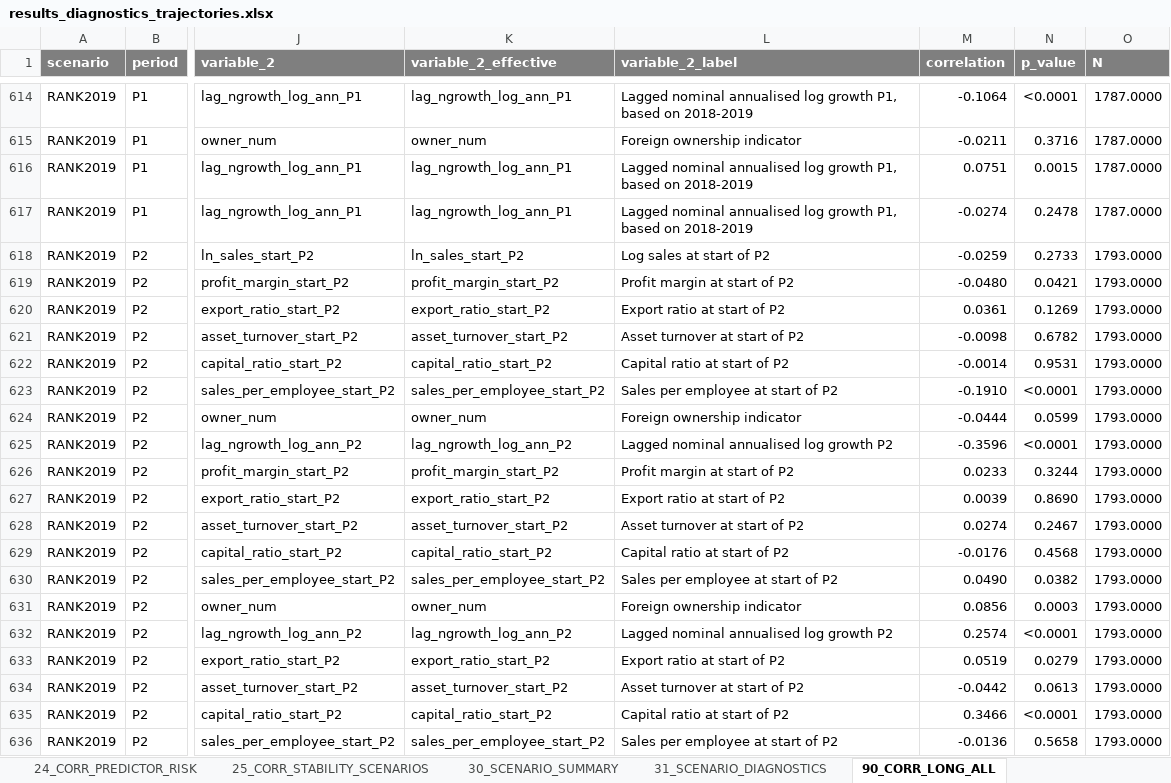
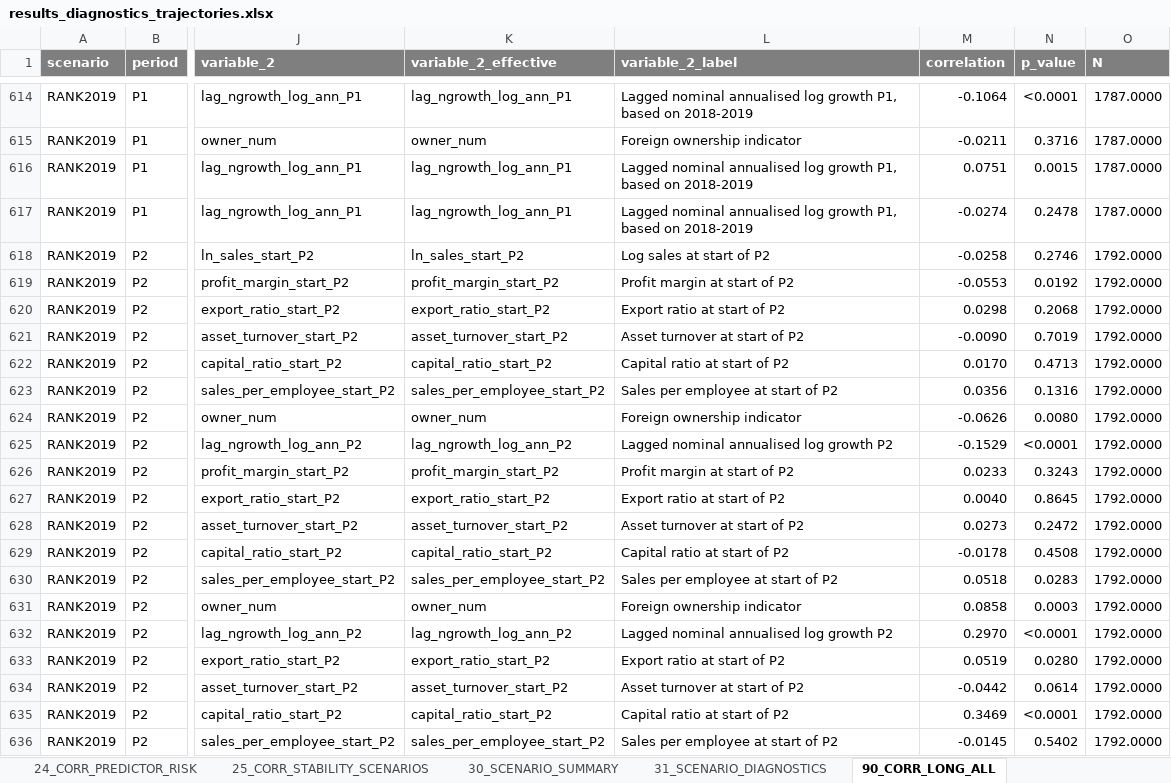
Before and after one commit to Papiwcio/GRIP, an Excel workbook: 2026 New/results_diagnostics_trajectories.xlsx, sheet 90_CORR_LONG_ALL, drawn as a sheet; only a part is shown, gaps mark what is left out; values as stored, in another font and other column widths than the file's, no borders; the diff covers the shown part only; the diff names each change by its address in the sheet, - before the commit and + after, or states it on an @@ line.

```diff
--- a/2026 New/results_diagnostics_trajectories.xlsx (sheet 90_CORR_LONG_ALL)
+++ b/2026 New/results_diagnostics_trajectories.xlsx (sheet 90_CORR_LONG_ALL)
-M618 (correlation): -0.0259
+M618 (correlation): -0.0258
-N618 (p_value): 0.2733
+N618 (p_value): 0.2746
-O618:O636 (N): 1793.0000
+O618:O636 (N): 1792.0000
-M619 (correlation): -0.0480
+M619 (correlation): -0.0553
-N619 (p_value): 0.0421
+N619 (p_value): 0.0192
-M620 (correlation): 0.0361
+M620 (correlation): 0.0298
-N620 (p_value): 0.1269
+N620 (p_value): 0.2068
-M621 (correlation): -0.0098
+M621 (correlation): -0.0090
-N621 (p_value): 0.6782
+N621 (p_value): 0.7019
-M622 (correlation): -0.0014
+M622 (correlation): 0.0170
-N622 (p_value): 0.9531
+N622 (p_value): 0.4713
-M623 (correlation): -0.1910
+M623 (correlation): 0.0356
-N623 (p_value): <0.0001
+N623 (p_value): 0.1316
-M624 (correlation): -0.0444
+M624 (correlation): -0.0626
-N624 (p_value): 0.0599
+N624 (p_value): 0.0080
-M625 (correlation): -0.3596
+M625 (correlation): -0.1529
-N626 (p_value): 0.3244
+N626 (p_value): 0.3243
-M627 (correlation): 0.0039
+M627 (correlation): 0.0040
-N627 (p_value): 0.8690
+N627 (p_value): 0.8645
-M628 (correlation): 0.0274
+M628 (correlation): 0.0273
-N628 (p_value): 0.2467
+N628 (p_value): 0.2472
-M629 (correlation): -0.0176
+M629 (correlation): -0.0178
-N629 (p_value): 0.4568
+N629 (p_value): 0.4508
-M630 (correlation): 0.0490
+M630 (correlation): 0.0518
-N630 (p_value): 0.0382
+N630 (p_value): 0.0283
-M631 (correlation): 0.0856
+M631 (correlation): 0.0858
-M632 (correlation): 0.2574
+M632 (correlation): 0.2970
-N633 (p_value): 0.0279
+N633 (p_value): 0.0280
-N634 (p_value): 0.0613
+N634 (p_value): 0.0614
-M635 (correlation): 0.3466
+M635 (correlation): 0.3469
-M636 (correlation): -0.0136
+M636 (correlation): -0.0145
-N636 (p_value): 0.5658
+N636 (p_value): 0.5402
```
Also changed, not shown: 947 edited cells elsewhere in this sheet, sheet 31_SCENARIO_DIAGNOSTICS, sheet 24_CORR_PREDICTOR_RISK, sheet 91_APPENDIX_FULL_MATRICES, sheet 25_CORR_STABILITY_SCENARIOS, sheet 03_MISSINGNESS, sheet 13_TRAJECTORY_PROFILE, 15 more sheets, 2026 New/Results_severe_P1_decline_analysis.xlsx, 2026 New/results_ols_scenarios.xlsx, 11 other files.
